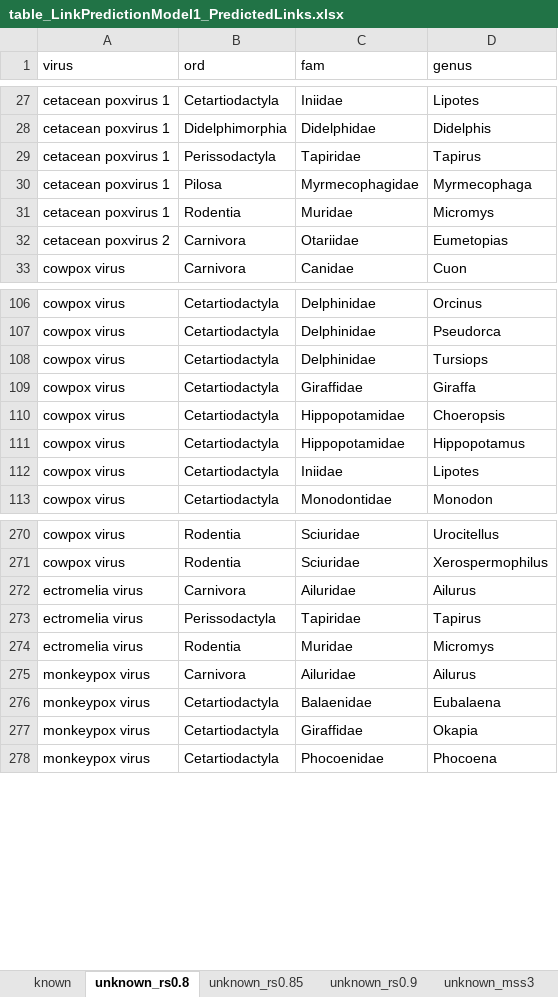
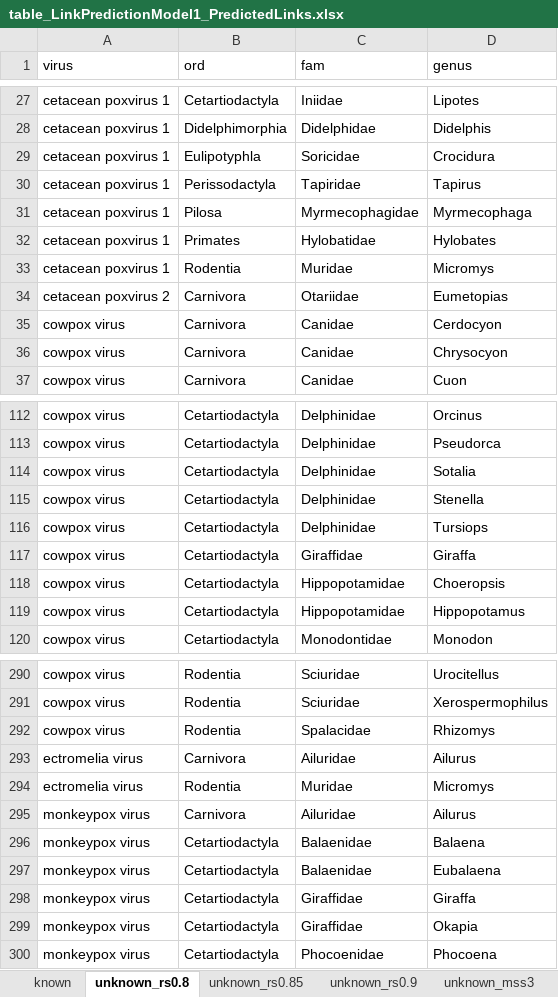
Before and after one commit to viralemergence/PoxHost, an Excel workbook: Tseng2022/Link Prediction Model/Output/table_LinkPredictionModel1_PredictedLinks.xlsx, sheet unknown_rs0.8, drawn as a sheet; only a part is shown, gaps mark what is left out; values as stored, in another font and other column widths than the file's, no borders; removed rows and columns are numbered as before the commit, all else as after; the diff covers the shown part only; the diff names each change by its address in the sheet, - before the commit and + after, or states it on an @@ line.

```diff
--- a/Tseng2022/Link Prediction Model/Output/table_LinkPredictionModel1_PredictedLinks.xlsx (sheet unknown_rs0.8)
+++ b/Tseng2022/Link Prediction Model/Output/table_LinkPredictionModel1_PredictedLinks.xlsx (sheet unknown_rs0.8)
+row 29: cetacean poxvirus 1 | Eulipotyphla | Soricidae | Crocidura
+row 32: cetacean poxvirus 1 | Primates | Hylobatidae | Hylobates
+row 35: cowpox virus | Carnivora | Canidae | Cerdocyon
+row 36: cowpox virus | Carnivora | Canidae | Chrysocyon
+row 114: cowpox virus | Cetartiodactyla | Delphinidae | Sotalia
+row 115: cowpox virus | Cetartiodactyla | Delphinidae | Stenella
-row 112: cowpox virus | Cetartiodactyla | Iniidae | Lipotes
+row 292: cowpox virus | Rodentia | Spalacidae | Rhizomys
-row 273: ectromelia virus | Perissodactyla | Tapiridae | Tapirus
+row 296: monkeypox virus | Cetartiodactyla | Balaenidae | Balaena
+row 298: monkeypox virus | Cetartiodactyla | Giraffidae | Giraffa
```
Also changed, not shown: 27 added rows, 2 removed rows and 2 edited cells elsewhere in this sheet, sheet unknown_rs0.9, sheet unknown_mss3, sheet unknown_rs0.85, Tseng2022/Link Prediction Model/Output/table_LinkPredictionModel1_virusratio.xlsx, 9 other files.
